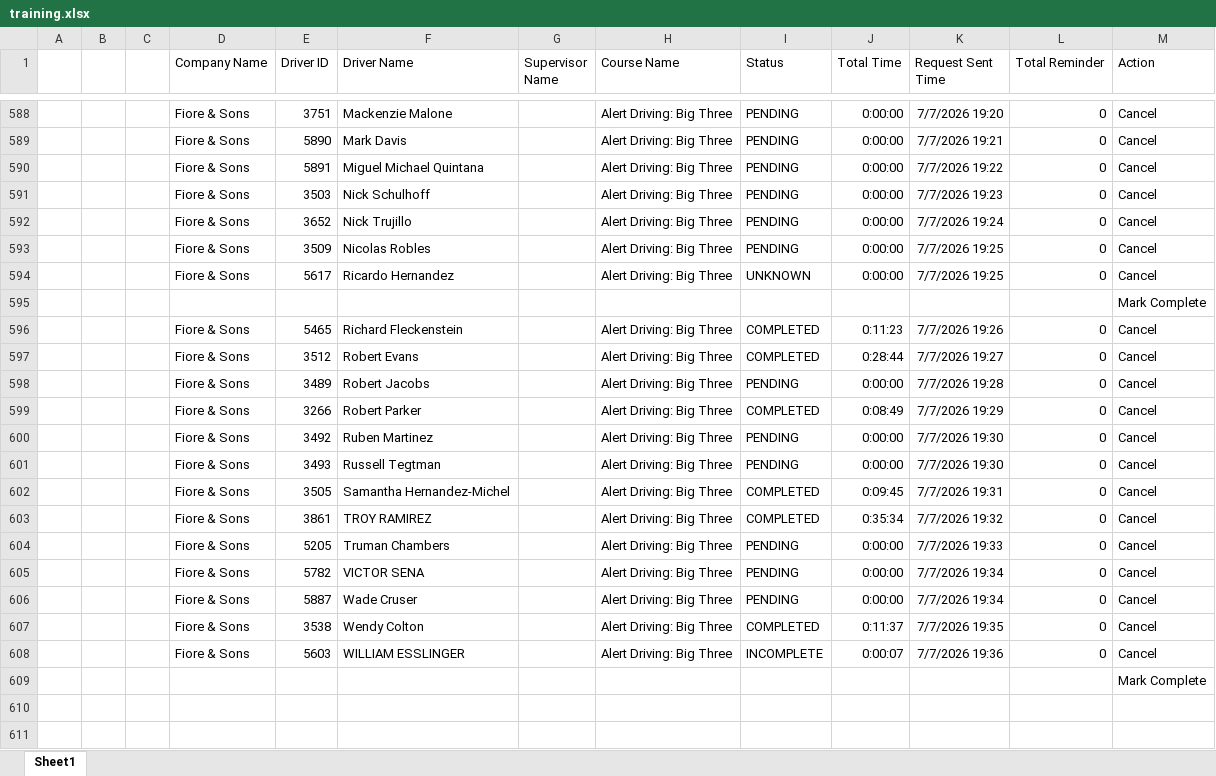
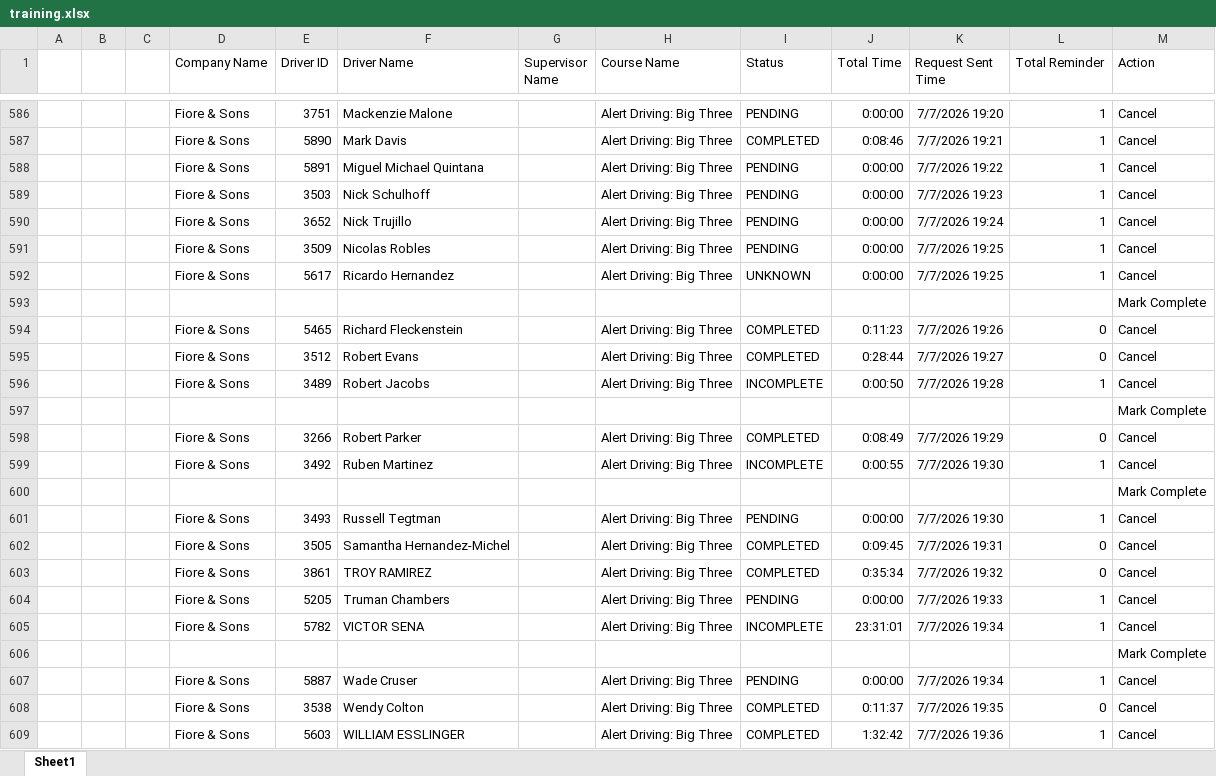
Before and after one commit to jmullins-DEN/Fiore-Sons, an Excel workbook: training.xlsx, sheet Sheet1, drawn as a sheet; only a part is shown, gaps mark what is left out; values as stored, in another font and other column widths than the file's, no borders; addresses are those after the commit; the diff covers the shown part only; the diff names each change by its address in the sheet, - before the commit and + after, or states it on an @@ line.

```diff
--- a/training.xlsx (sheet Sheet1)
+++ b/training.xlsx (sheet Sheet1)
-L586:L592 (Total Reminder): 0
+L586:L592 (Total Reminder): 1
-I587 (Status): PENDING
+I587 (Status): COMPLETED
-J587 (Total Time): 0:00:00
+J587 (Total Time): 0:08:46
-I596 (Status): PENDING
+I596 (Status): INCOMPLETE
-J596 (Total Time): 0:00:00
+J596 (Total Time): 0:00:50
-L596 (Total Reminder): 0
+L596 (Total Reminder): 1
@@ row 536 moved to row 597: Mark Complete @@
-I599 (Status): PENDING
+I599 (Status): INCOMPLETE
-J599 (Total Time): 0:00:00
+J599 (Total Time): 0:00:55
-L599 (Total Reminder): 0
+L599 (Total Reminder): 1
@@ row 542 moved to row 600: Mark Complete @@
-L601 (Total Reminder): 0
+L601 (Total Reminder): 1
-L604:L605 (Total Reminder): 0
+L604:L605 (Total Reminder): 1
-I605 (Status): PENDING
+I605 (Status): INCOMPLETE
-J605 (Total Time): 0:00:00
+J605 (Total Time): 23:31:01
@@ row 609 moved to row 606: Mark Complete @@
-L607 (Total Reminder): 0
+L607 (Total Reminder): 1
-I609 (Status): INCOMPLETE
+I609 (Status): COMPLETED
-J609 (Total Time): 0:00:07
+J609 (Total Time): 1:32:42
-L609 (Total Reminder): 0
+L609 (Total Reminder): 1
```
Also changed, not shown: 42 edited cells elsewhere in this sheet.
